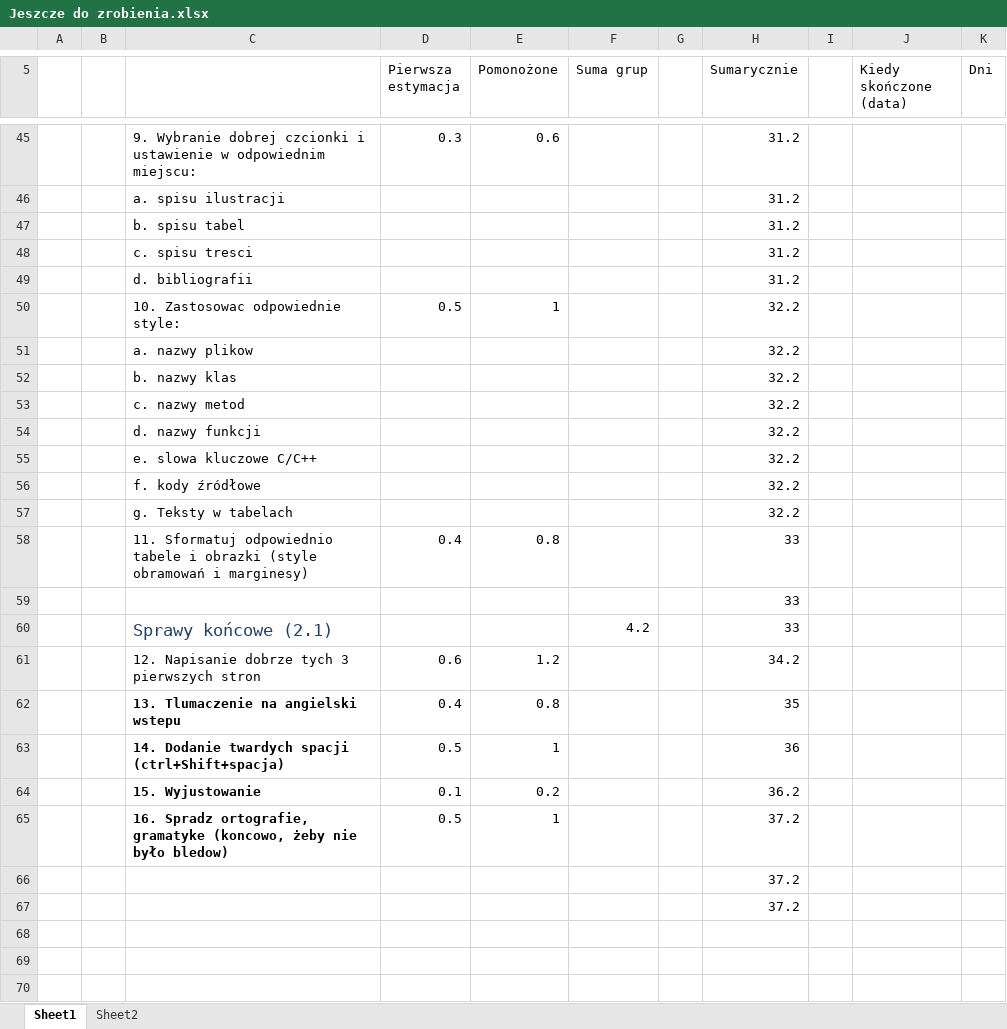
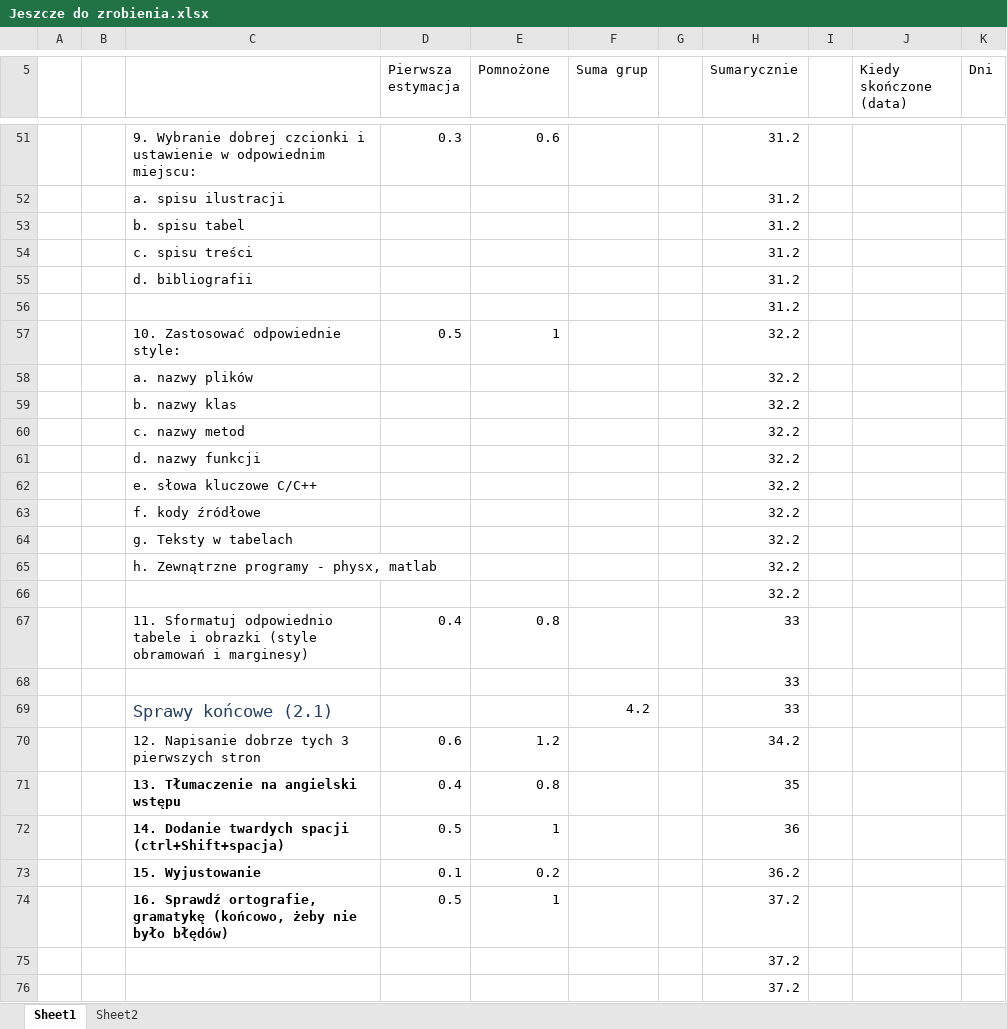
Before and after one commit to portaloffreedom/cnl, an Excel workbook: CUDA/Resources/Jeszcze do zrobienia.xlsx, sheet Sheet1, drawn as a sheet; only a part is shown, gaps mark what is left out; values as stored, in another font and other column widths than the file's, no borders; addresses are those after the commit; the diff covers the shown part only; the diff names each change by its address in the sheet, - before the commit and + after, or states it on an @@ line.

```diff
--- a/CUDA/Resources/Jeszcze do zrobienia.xlsx (sheet Sheet1)
+++ b/CUDA/Resources/Jeszcze do zrobienia.xlsx (sheet Sheet1)
-E5: Pomonożone
+E5: Pomnożone
-C54: c. spisu tresci
+C54: c. spisu treści
+row 56:  |  |  |  |  |  |  | 31.2
-C57: 10. Zastosowac odpowiednie style:
+C57: 10. Zastosować odpowiednie style:
-C58: a. nazwy plikow
+C58: a. nazwy plików
-C62: e. slowa kluczowe C/C++
+C62: e. słowa kluczowe C/C++
+row 65:  |  | h. Zewnątrzne programy - physx, matlab |  |  |  |  | 32.2
+row 66:  |  |  |  |  |  |  | 32.2
-C71: 13. Tlumaczenie na angielski wstepu
+C71: 13. Tłumaczenie na angielski wstępu
-C74: 16. Spradz ortografie, gramatyke (koncowo, żeby nie było bledow)
+C74: 16. Sprawdź ortografie, gramatykę (końcowo, żeby nie było błędów)
```
Also changed, not shown: 9 added rows, 3 removed rows, 29 edited cells and cell formats elsewhere in this sheet, formulas that keep their value, 3 other files.
